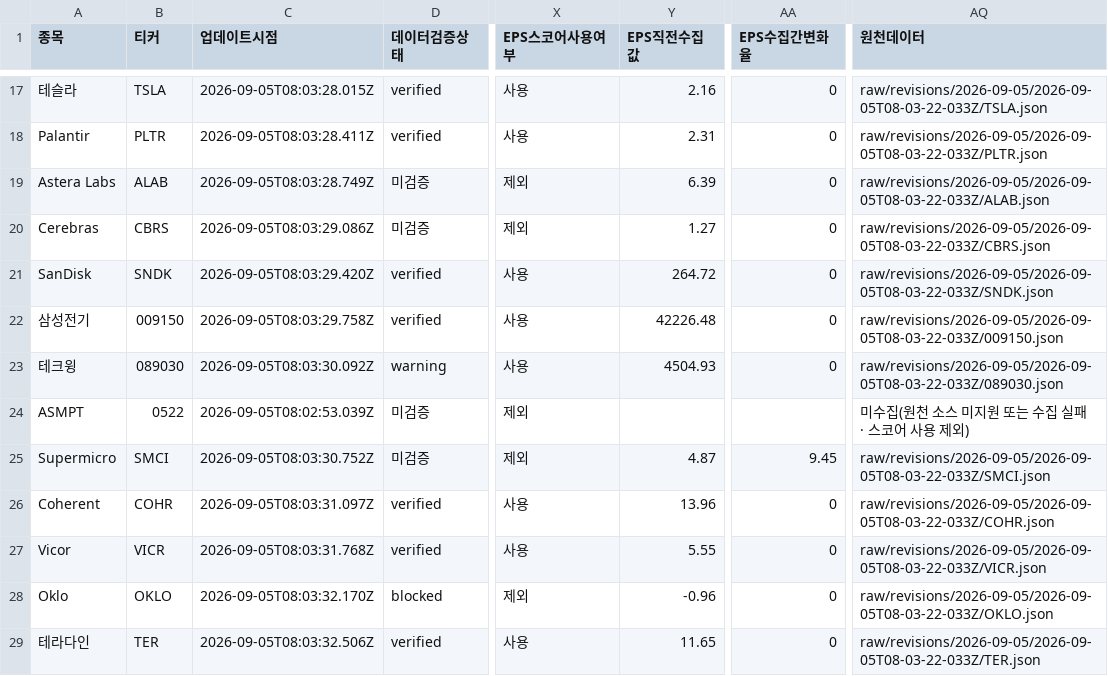
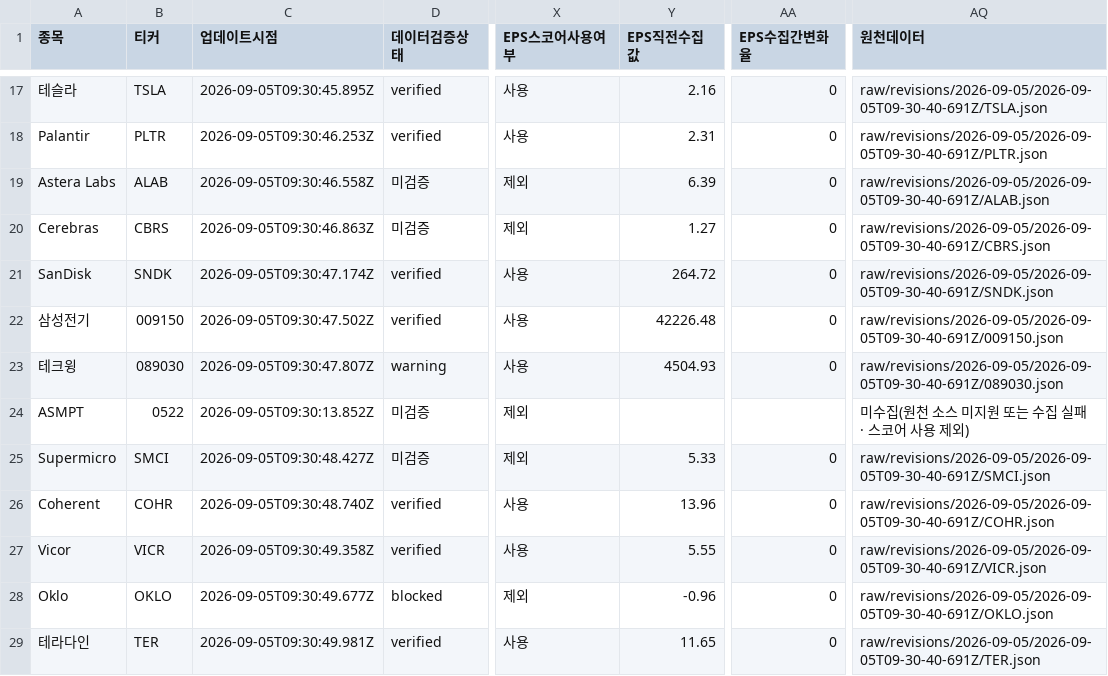
Before and after one commit to SimpleorNothing/ten-bagger, a CSV file: raw/revisions/latest.csv, drawn as a sheet; only a part is shown, gaps mark what is left out; the diff covers the shown part only; the diff names each change by its address in the sheet, - before the commit and + after, or states it on an @@ line.

Commit message:
chore: update market data + integrity-audited revisions (#1940)
Co-authored-by: github-actions[bot] <41898282+github-actions[bot]@users.noreply.github.com>

```diff
--- a/raw/revisions/latest.csv
+++ b/raw/revisions/latest.csv
-C17 (업데이트시점): 2026-09-05T08:03:28.015Z
+C17 (업데이트시점): 2026-09-05T09:30:45.895Z
-AQ17 (원천데이터): raw/revisions/2026-09-05/2026-09-05T08-03-22-033Z/TSLA.json
+AQ17 (원천데이터): raw/revisions/2026-09-05/2026-09-05T09-30-40-691Z/TSLA.json
-C18 (업데이트시점): 2026-09-05T08:03:28.411Z
+C18 (업데이트시점): 2026-09-05T09:30:46.253Z
-AQ18 (원천데이터): raw/revisions/2026-09-05/2026-09-05T08-03-22-033Z/PLTR.json
+AQ18 (원천데이터): raw/revisions/2026-09-05/2026-09-05T09-30-40-691Z/PLTR.json
-C19 (업데이트시점): 2026-09-05T08:03:28.749Z
+C19 (업데이트시점): 2026-09-05T09:30:46.558Z
-AQ19 (원천데이터): raw/revisions/2026-09-05/2026-09-05T08-03-22-033Z/ALAB.json
+AQ19 (원천데이터): raw/revisions/2026-09-05/2026-09-05T09-30-40-691Z/ALAB.json
-C20 (업데이트시점): 2026-09-05T08:03:29.086Z
+C20 (업데이트시점): 2026-09-05T09:30:46.863Z
-AQ20 (원천데이터): raw/revisions/2026-09-05/2026-09-05T08-03-22-033Z/CBRS.json
+AQ20 (원천데이터): raw/revisions/2026-09-05/2026-09-05T09-30-40-691Z/CBRS.json
-C21 (업데이트시점): 2026-09-05T08:03:29.420Z
+C21 (업데이트시점): 2026-09-05T09:30:47.174Z
-AQ21 (원천데이터): raw/revisions/2026-09-05/2026-09-05T08-03-22-033Z/SNDK.json
+AQ21 (원천데이터): raw/revisions/2026-09-05/2026-09-05T09-30-40-691Z/SNDK.json
-C22 (업데이트시점): 2026-09-05T08:03:29.758Z
+C22 (업데이트시점): 2026-09-05T09:30:47.502Z
-AQ22 (원천데이터): raw/revisions/2026-09-05/2026-09-05T08-03-22-033Z/009150.json
+AQ22 (원천데이터): raw/revisions/2026-09-05/2026-09-05T09-30-40-691Z/009150.json
-C23 (업데이트시점): 2026-09-05T08:03:30.092Z
+C23 (업데이트시점): 2026-09-05T09:30:47.807Z
-AQ23 (원천데이터): raw/revisions/2026-09-05/2026-09-05T08-03-22-033Z/089030.json
+AQ23 (원천데이터): raw/revisions/2026-09-05/2026-09-05T09-30-40-691Z/089030.json
-C24 (업데이트시점): 2026-09-05T08:02:53.039Z
+C24 (업데이트시점): 2026-09-05T09:30:13.852Z
-C25 (업데이트시점): 2026-09-05T08:03:30.752Z
+C25 (업데이트시점): 2026-09-05T09:30:48.427Z
-Y25 (EPS직전수집값): 4.87
+Y25 (EPS직전수집값): 5.33
-AA25 (EPS수집간변화율): 9.45
+AA25 (EPS수집간변화율): 0
-AQ25 (원천데이터): raw/revisions/2026-09-05/2026-09-05T08-03-22-033Z/SMCI.json
+AQ25 (원천데이터): raw/revisions/2026-09-05/2026-09-05T09-30-40-691Z/SMCI.json
-C26 (업데이트시점): 2026-09-05T08:03:31.097Z
+C26 (업데이트시점): 2026-09-05T09:30:48.740Z
-AQ26 (원천데이터): raw/revisions/2026-09-05/2026-09-05T08-03-22-033Z/COHR.json
+AQ26 (원천데이터): raw/revisions/2026-09-05/2026-09-05T09-30-40-691Z/COHR.json
-C27 (업데이트시점): 2026-09-05T08:03:31.768Z
+C27 (업데이트시점): 2026-09-05T09:30:49.358Z
-AQ27 (원천데이터): raw/revisions/2026-09-05/2026-09-05T08-03-22-033Z/VICR.json
+AQ27 (원천데이터): raw/revisions/2026-09-05/2026-09-05T09-30-40-691Z/VICR.json
-C28 (업데이트시점): 2026-09-05T08:03:32.170Z
+C28 (업데이트시점): 2026-09-05T09:30:49.677Z
-AQ28 (원천데이터): raw/revisions/2026-09-05/2026-09-05T08-03-22-033Z/OKLO.json
+AQ28 (원천데이터): raw/revisions/2026-09-05/2026-09-05T09-30-40-691Z/OKLO.json
-C29 (업데이트시점): 2026-09-05T08:03:32.506Z
+C29 (업데이트시점): 2026-09-05T09:30:49.981Z
-AQ29 (원천데이터): raw/revisions/2026-09-05/2026-09-05T08-03-22-033Z/TER.json
+AQ29 (원천데이터): raw/revisions/2026-09-05/2026-09-05T09-30-40-691Z/TER.json
```
Also changed, not shown: 65 edited cells elsewhere in this file, 34 other files.
